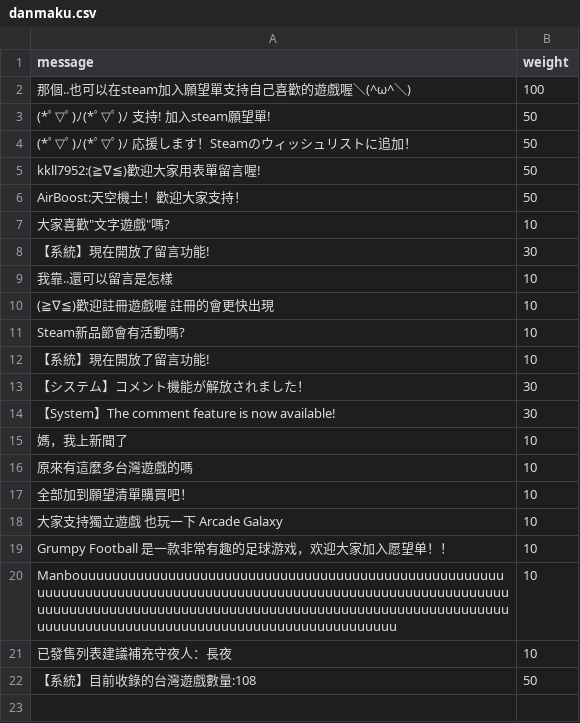
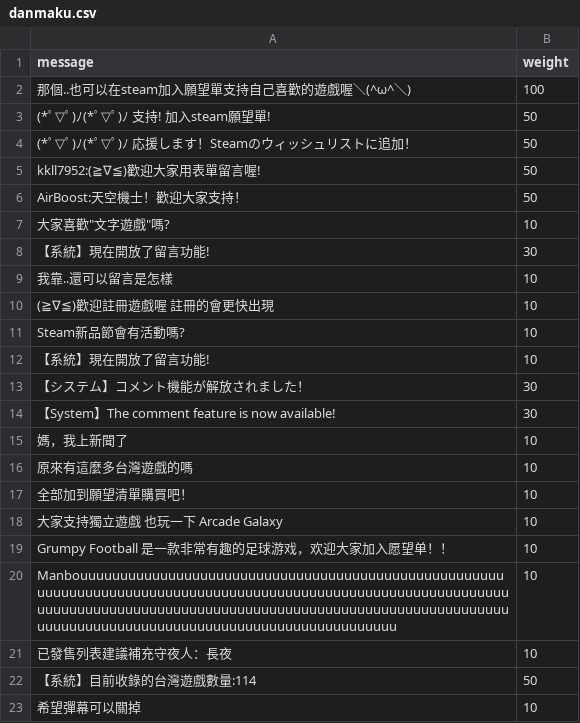
Before and after one commit to FilterGame/IndieGameWebTW, a CSV file: danmaku.csv, drawn as a sheet.

```diff
--- a/danmaku.csv
+++ b/danmaku.csv
@@ -21,2 +21,3 @@ Manbouuuuuuuuuuuuuuuuuuuuuuuuuuuuuuuuuuuuuuuuuuuuuuuuuuuuuuuuuuuuuuuuuuuuuuuuuuu
 已發售列表建議補充守夜人：長夜,10
-【系統】目前收錄的台灣遊戲數量:108,50
+【系統】目前收錄的台灣遊戲數量:114,50
+希望彈幕可以關掉,10
```
Also changed, not shown: cards2.csv, cards3.csv, 1 other file.
